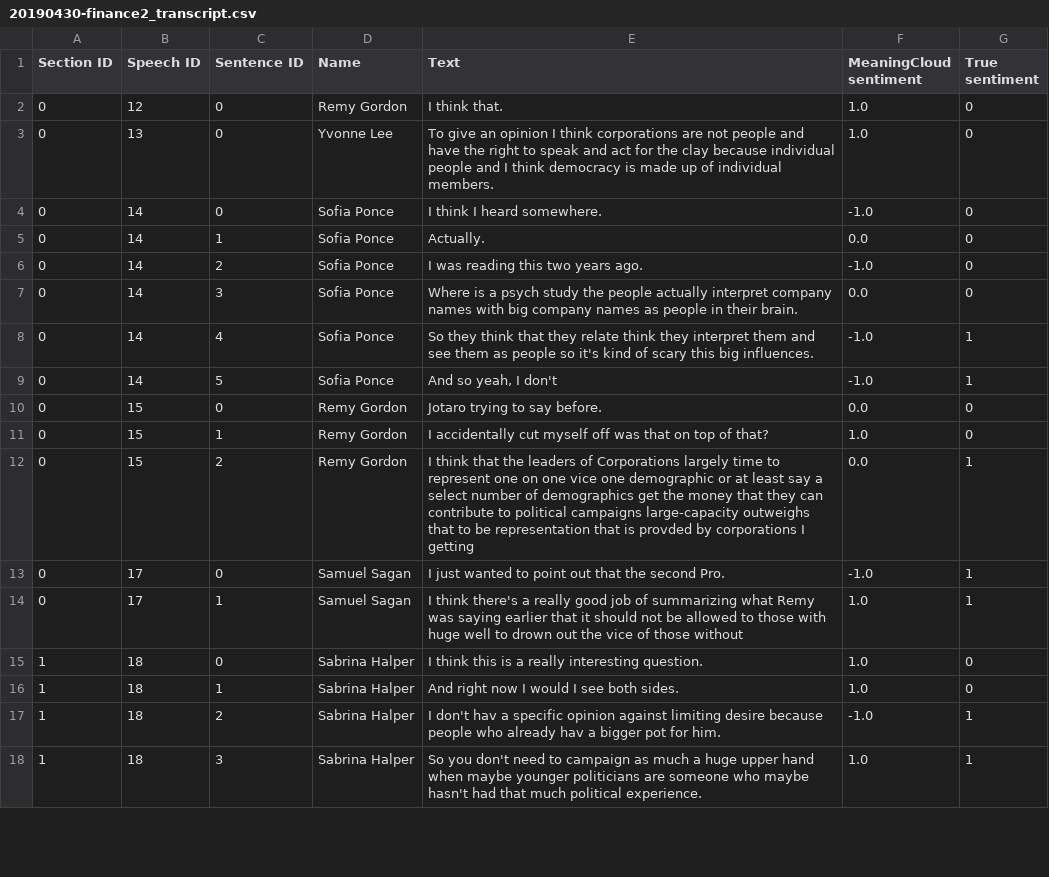
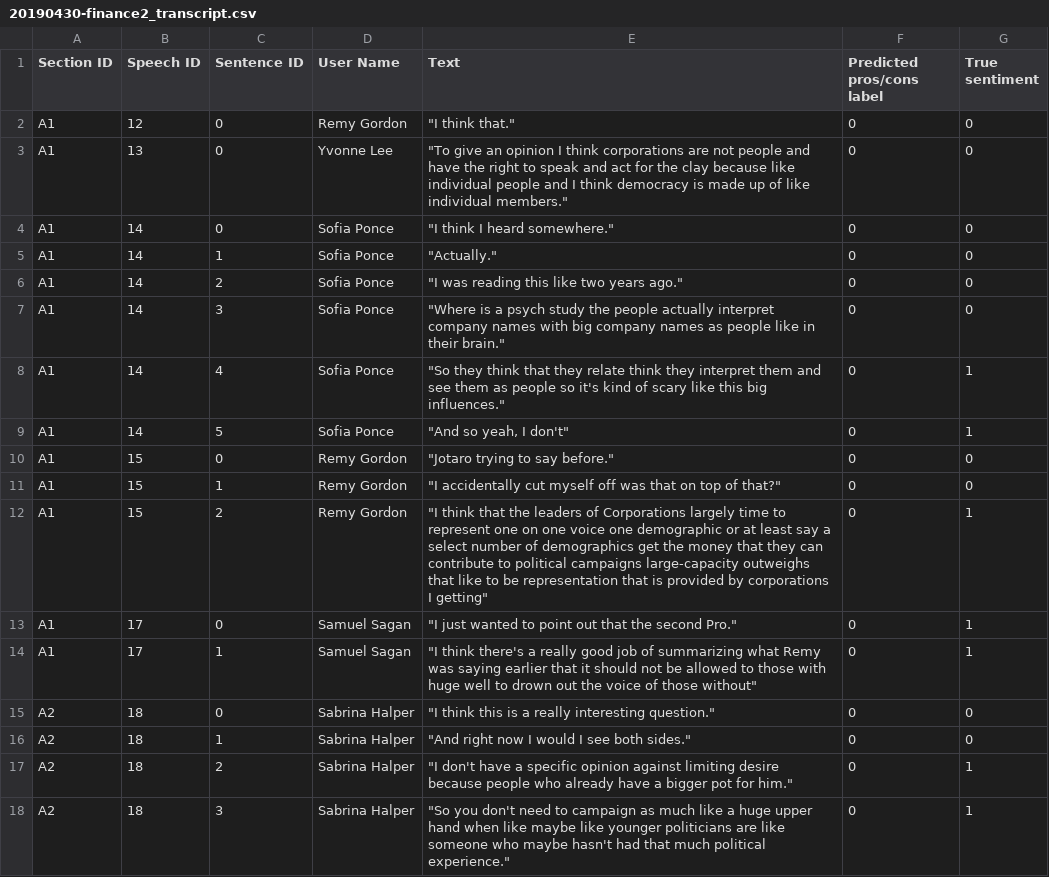
Before and after one commit to wengcindy/automatedagenda, a CSV file: 20190430-finance2_transcript.csv, drawn as a sheet; only a part is shown; the diff covers the shown part only.

```diff
--- a/20190430-finance2_transcript.csv
+++ b/20190430-finance2_transcript.csv
@@ -1,18 +1,18 @@
-Section ID,Speech ID,Sentence ID,Name,Text,MeaningCloud sentiment,True sentiment
-0,12,0,Remy Gordon,"I think that.",1.0,0
-0,13,0,Yvonne Lee,"To give an opinion I think corporations are not people and have the right to speak and act for the clay because individual people and I think democracy is made up of individual members.",1.0,0
-0,14,0,Sofia Ponce,"I think I heard somewhere.  ",-1.0,0
-0,14,1,Sofia Ponce,"Actually.  ",0.0,0
-0,14,2,Sofia Ponce,"I was reading this two years ago.  ",-1.0,0
-0,14,3,Sofia Ponce,"Where is a psych study the people actually interpret company names with big company names as people in their brain.  ",0.0,0
-0,14,4,Sofia Ponce,"So they think that they relate think they interpret them and see them as people so it's kind of scary this big influences.  ",-1.0,1
-0,14,5,Sofia Ponce,"And so yeah, I don't",-1.0,1
-0,15,0,Remy Gordon,"Jotaro trying to say before.  ",0.0,0
-0,15,1,Remy Gordon,"I accidentally cut myself off was that on top of that? ",1.0,0
-0,15,2,Remy Gordon,"I think that the leaders of Corporations largely time to represent one on one vice one demographic or at least say a select number of demographics get the money that they can contribute to political campaigns large-capacity outweighs that to be representation that is provded by corporations I getting",0.0,1
-0,17,0,Samuel Sagan,"I just wanted to point out that the second Pro.  ",-1.0,1
-0,17,1,Samuel Sagan,"I think there's a really good job of summarizing what Remy was saying earlier that it should not be allowed to those with huge well to drown out the vice of those without",1.0,1
-1,18,0,Sabrina Halper,"I think this is a really interesting question.  ",1.0,0
-1,18,1,Sabrina Halper,"And right now I would I see both sides.  ",1.0,0
-1,18,2,Sabrina Halper,"I don't hav a specific opinion against limiting desire because people who already hav a bigger pot for him.  ",-1.0,1
-1,18,3,Sabrina Halper,"So you don't need to campaign as much a huge upper hand when maybe younger politicians are someone who maybe hasn't had that much political experience.  ",1.0,1
+Section ID,Speech ID,Sentence ID,User Name,Text,Predicted pros/cons label,True sentiment
+A1,12,0,Remy Gordon,"""I think that.""",0,0
+A1,13,0,Yvonne Lee,"""To give an opinion I think corporations are not people and have the right to speak and act for the clay because like individual people and I think democracy is made up of like individual members.""",0,0
+A1,14,0,Sofia Ponce,"""I think I heard somewhere.""",0,0
+A1,14,1,Sofia Ponce,"""Actually.""",0,0
+A1,14,2,Sofia Ponce,"""I was reading this like two years ago.""",0,0
+A1,14,3,Sofia Ponce,"""Where is a psych study the people actually interpret company names with big company names as people like in their brain.""",0,0
+A1,14,4,Sofia Ponce,"""So they think that they relate think they interpret them and see them as people so it's kind of scary like this big influences.""",0,1
+A1,14,5,Sofia Ponce,"""And so yeah, I don't""",0,1
+A1,15,0,Remy Gordon,"""Jotaro trying to say before.""",0,0
+A1,15,1,Remy Gordon,"""I accidentally cut myself off was that on top of that?""",0,0
+A1,15,2,Remy Gordon,"""I think that the leaders of Corporations largely time to represent one on one voice one demographic or at least say a select number of demographics get the money that they can contribute to political campaigns large-capacity outweighs that like to be representation that is provided by corporations I getting""",0,1
+A1,17,0,Samuel Sagan,"""I just wanted to point out that the second Pro.""",0,1
+A1,17,1,Samuel Sagan,"""I think there's a really good job of summarizing what Remy was saying earlier that it should not be allowed to those with huge well to drown out the voice of those without""",0,1
+A2,18,0,Sabrina Halper,"""I think this is a really interesting question.""",0,0
+A2,18,1,Sabrina Halper,"""And right now I would I see both sides.""",0,0
+A2,18,2,Sabrina Halper,"""I don't have a specific opinion against limiting desire because people who already have a bigger pot for him.""",0,1
+A2,18,3,Sabrina Halper,"""So you don't need to campaign as much like a huge upper hand when like maybe like younger politicians are like someone who maybe hasn't had that much political experience.""",0,1
```
Also changed, not shown: 1 removed row and 129 edited cells elsewhere in this file, 20190430-finance1_transcript.csv, 20190430-finance3_transcript.csv, 2 other files.
